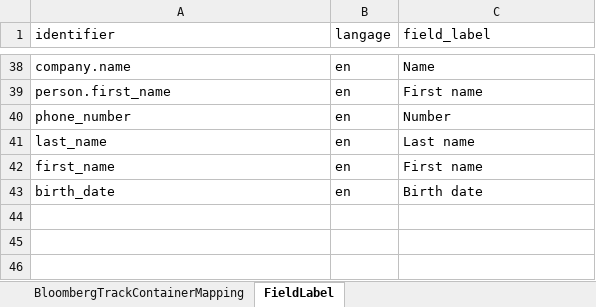
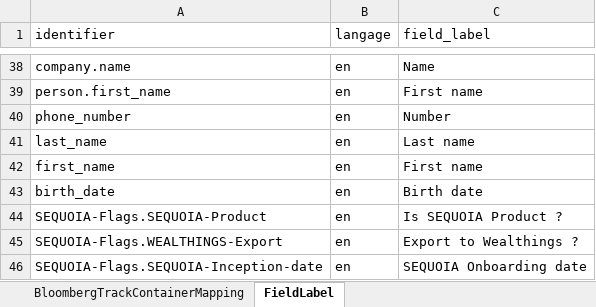
Before and after one commit to humblejok/gso_finale, an Excel workbook: resources/Repository Setup.xlsx, sheet FieldLabel, drawn as a sheet; only a part is shown, gaps mark what is left out; values as stored, in another font and other column widths than the file's, no borders; the diff names each change by its address in the sheet, - before the commit and + after, or states it on an @@ line.

```diff
--- a/resources/Repository Setup.xlsx (sheet FieldLabel)
+++ b/resources/Repository Setup.xlsx (sheet FieldLabel)
+row 44: SEQUOIA-Flags.SEQUOIA-Product | en | Is SEQUOIA Product ?
+row 45: SEQUOIA-Flags.WEALTHINGS-Export | en | Export to Wealthings ?
+row 46: SEQUOIA-Flags.SEQUOIA-Inception-date | en | SEQUOIA Onboarding date
```
Also changed, not shown: 10 other files.
